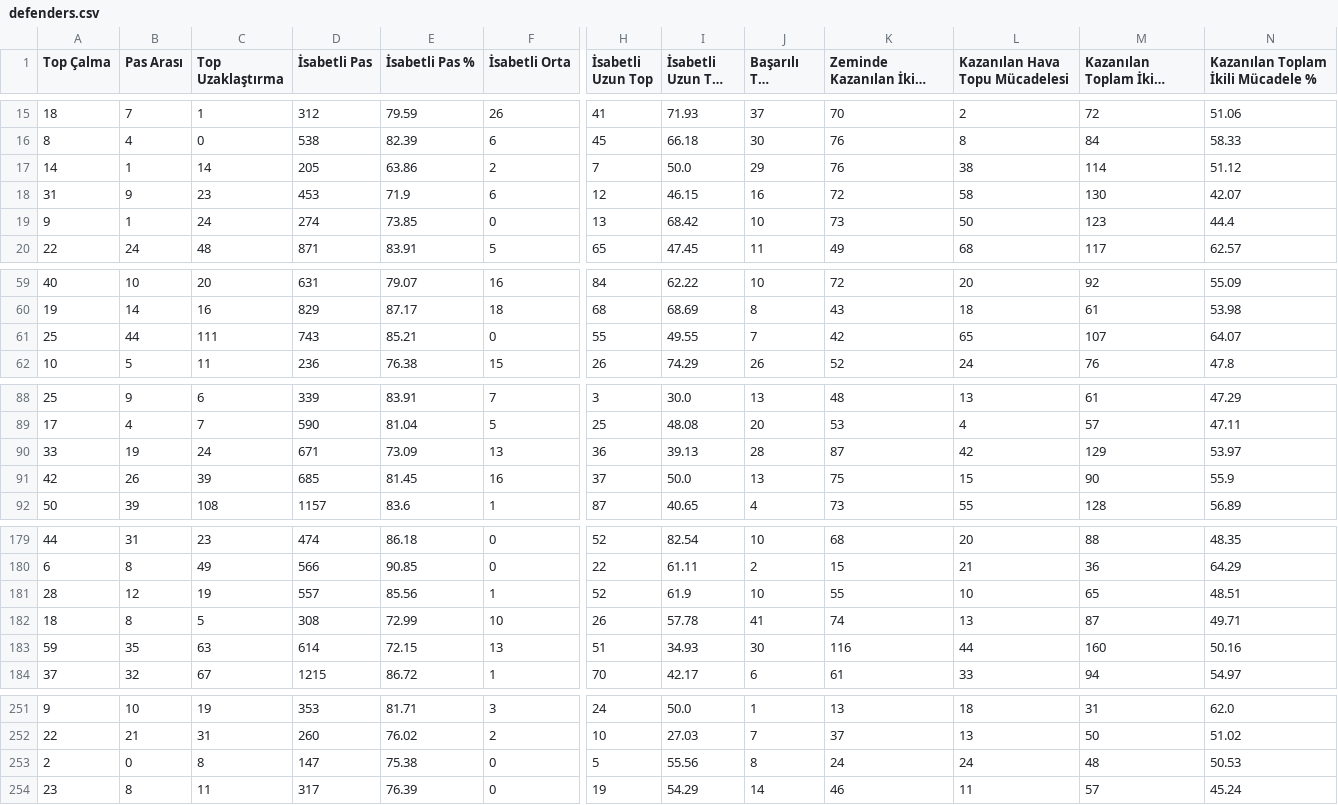
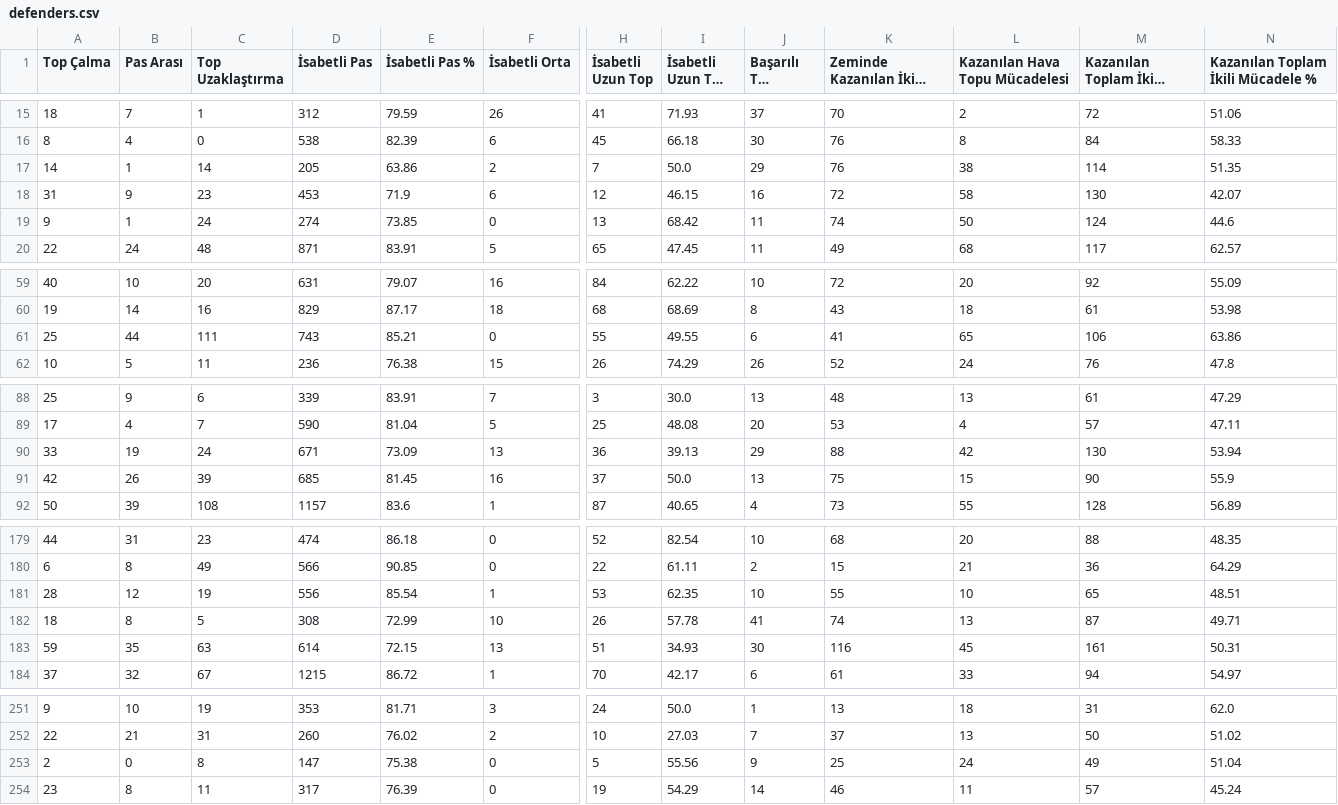
Before and after one commit to scatterradarcsv/csv_scatter_radar_total_noPos, a CSV file: defenders.csv, drawn as a sheet; only a part is shown, gaps mark what is left out; long unchanged cells end in …; the diff covers the shown part only; the diff names each change by its address in the sheet, - before the commit and + after, or states it on an @@ line.

Commit message:
Updated defenders.csv

```diff
--- a/defenders.csv
+++ b/defenders.csv
-N17: 51.12
+N17: 51.35
-J19 (Başarılı Top Sürme): 10
+J19 (Başarılı Top Sürme): 11
-K19 (Zeminde Kazanılan İkili Mücadele): 73
+K19 (Zeminde Kazanılan İkili Mücadele): 74
-M19 (Kazanılan Toplam İkili Mücadele): 123
+M19 (Kazanılan Toplam İkili Mücadele): 124
-N19: 44.4
+N19: 44.6
-J61 (Başarılı Top Sürme): 7
+J61 (Başarılı Top Sürme): 6
-K61 (Zeminde Kazanılan İkili Mücadele): 42
+K61 (Zeminde Kazanılan İkili Mücadele): 41
-M61 (Kazanılan Toplam İkili Mücadele): 107
+M61 (Kazanılan Toplam İkili Mücadele): 106
-N61: 64.07
+N61: 63.86
-J90 (Başarılı Top Sürme): 28
+J90 (Başarılı Top Sürme): 29
-K90 (Zeminde Kazanılan İkili Mücadele): 87
+K90 (Zeminde Kazanılan İkili Mücadele): 88
-M90 (Kazanılan Toplam İkili Mücadele): 129
+M90 (Kazanılan Toplam İkili Mücadele): 130
-N90: 53.97
+N90: 53.94
-D181 (İsabetli Pas): 557
+D181 (İsabetli Pas): 556
-E181 (İsabetli Pas %): 85.56
+E181 (İsabetli Pas %): 85.54
-H181 (İsabetli Uzun Top): 52
+H181 (İsabetli Uzun Top): 53
-I181 (İsabetli Uzun Top %): 61.9
+I181 (İsabetli Uzun Top %): 62.35
-L183 (Kazanılan Hava Topu Mücadelesi): 44
+L183 (Kazanılan Hava Topu Mücadelesi): 45
-M183 (Kazanılan Toplam İkili Mücadele): 160
+M183 (Kazanılan Toplam İkili Mücadele): 161
-N183: 50.16
+N183: 50.31
-J253 (Başarılı Top Sürme): 8
+J253 (Başarılı Top Sürme): 9
-K253 (Zeminde Kazanılan İkili Mücadele): 24
+K253 (Zeminde Kazanılan İkili Mücadele): 25
-M253 (Kazanılan Toplam İkili Mücadele): 48
+M253 (Kazanılan Toplam İkili Mücadele): 49
-N253: 50.53
+N253: 51.04
```
Also changed, not shown: 7 edited cells elsewhere in this file.
